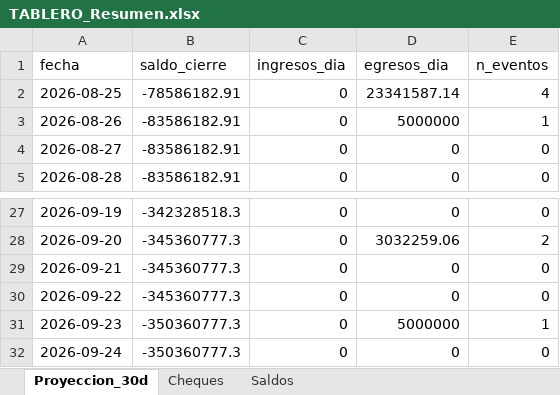
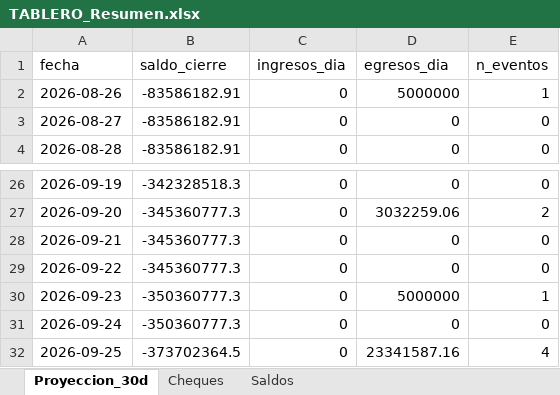
Before and after one commit to francolunaklick-web/GRIFFTABLEROS, an Excel workbook: flujo_bancario/TABLERO_Resumen.xlsx, sheet Proyeccion_30d, drawn as a sheet; only a part is shown, gaps mark what is left out; values as stored, in another font and other column widths than the file's, no borders; removed rows and columns are numbered as before the commit, all else as after; the diff names each change by its address in the sheet, - before the commit and + after, or states it on an @@ line.

```diff
--- a/flujo_bancario/TABLERO_Resumen.xlsx (sheet Proyeccion_30d)
+++ b/flujo_bancario/TABLERO_Resumen.xlsx (sheet Proyeccion_30d)
-row 2: 2026-08-25 | -78586182.91 | 0 | 23341587.14 | 4
+row 32: 2026-09-25 | -373702364.5 | 0 | 23341587.16 | 4
```
Also changed, not shown: cuentas_a_pagar/TABLERO_Resumen.xlsx, estado_resultado/TABLERO_Resumen.xlsx, 9 other files.
